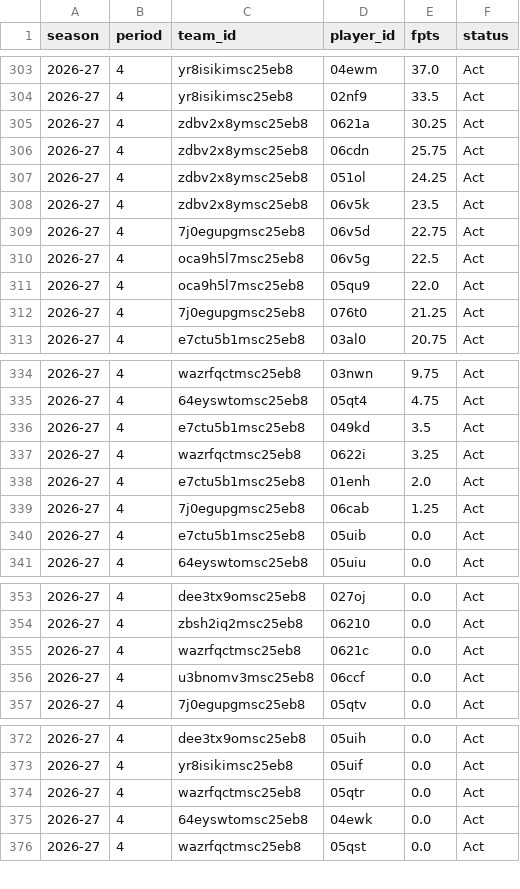
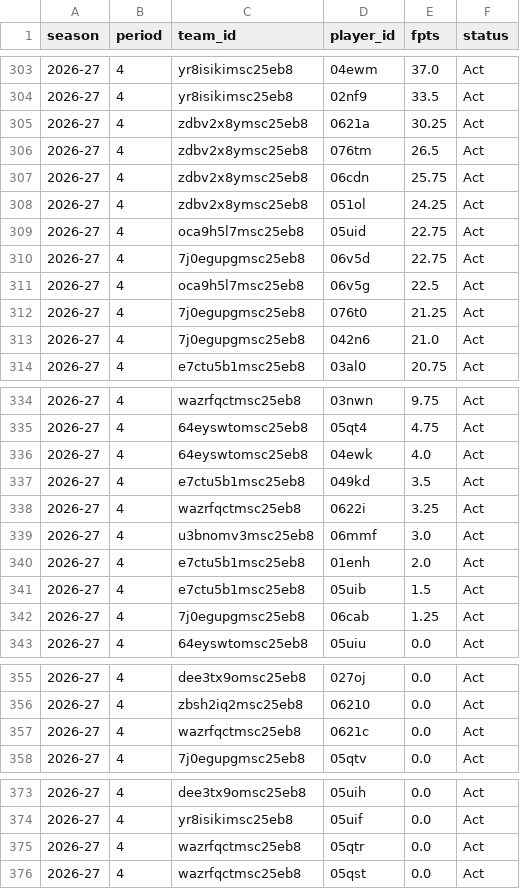
Before and after one commit to salty-api/fantrax-dashboard, a CSV file: data/bench.csv, drawn as a sheet; only a part is shown, gaps mark what is left out; the diff covers the shown part only.

```diff
--- a/data/bench.csv
+++ b/data/bench.csv
@@ -305,9 +305,10 @@ season,period,team_id,player_id,fpts,status
 2026-27,4,zdbv2x8ymsc25eb8,0621a,30.25,Act
+2026-27,4,zdbv2x8ymsc25eb8,076tm,26.5,Act
 2026-27,4,zdbv2x8ymsc25eb8,06cdn,25.75,Act
 2026-27,4,zdbv2x8ymsc25eb8,051ol,24.25,Act
-2026-27,4,zdbv2x8ymsc25eb8,06v5k,23.5,Act
+2026-27,4,oca9h5l7msc25eb8,05uid,22.75,Act
 2026-27,4,7j0egupgmsc25eb8,06v5d,22.75,Act
 2026-27,4,oca9h5l7msc25eb8,06v5g,22.5,Act
-2026-27,4,oca9h5l7msc25eb8,05qu9,22.0,Act
 2026-27,4,7j0egupgmsc25eb8,076t0,21.25,Act
+2026-27,4,7j0egupgmsc25eb8,042n6,21.0,Act
 2026-27,4,e7ctu5b1msc25eb8,03al0,20.75,Act
@@ -335,7 +335,9 @@ season,period,team_id,player_id,fpts,status
 2026-27,4,64eyswtomsc25eb8,05qt4,4.75,Act
+2026-27,4,64eyswtomsc25eb8,04ewk,4.0,Act
 2026-27,4,e7ctu5b1msc25eb8,049kd,3.5,Act
 2026-27,4,wazrfqctmsc25eb8,0622i,3.25,Act
+2026-27,4,u3bnomv3msc25eb8,06mmf,3.0,Act
 2026-27,4,e7ctu5b1msc25eb8,01enh,2.0,Act
+2026-27,4,e7ctu5b1msc25eb8,05uib,1.5,Act
 2026-27,4,7j0egupgmsc25eb8,06cab,1.25,Act
-2026-27,4,e7ctu5b1msc25eb8,05uib,0.0,Act
 2026-27,4,64eyswtomsc25eb8,05uiu,0.0,Act
@@ -355,3 +357,2 @@ season,period,team_id,player_id,fpts,status
 2026-27,4,wazrfqctmsc25eb8,0621c,0.0,Act
-2026-27,4,u3bnomv3msc25eb8,06ccf,0.0,Act
 2026-27,4,7j0egupgmsc25eb8,05qtv,0.0,Act
@@ -374,3 +375,2 @@ season,period,team_id,player_id,fpts,status
 2026-27,4,wazrfqctmsc25eb8,05qtr,0.0,Act
-2026-27,4,64eyswtomsc25eb8,04ewk,0.0,Act
 2026-27,4,wazrfqctmsc25eb8,05qst,0.0,Act
```
Also changed, not shown: 2 added rows, 3 removed rows, 3 moved rows and 2 edited cells elsewhere in this file, data/matchups.csv, data/player_games.csv, 54 other files.
